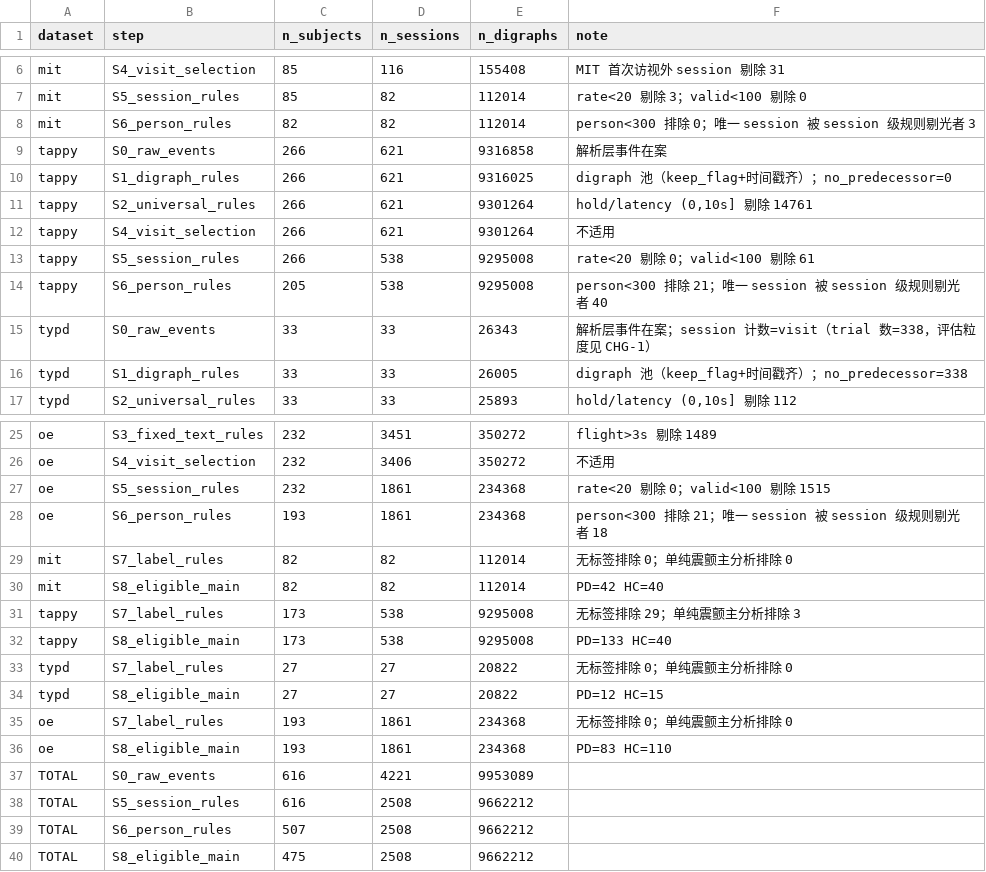
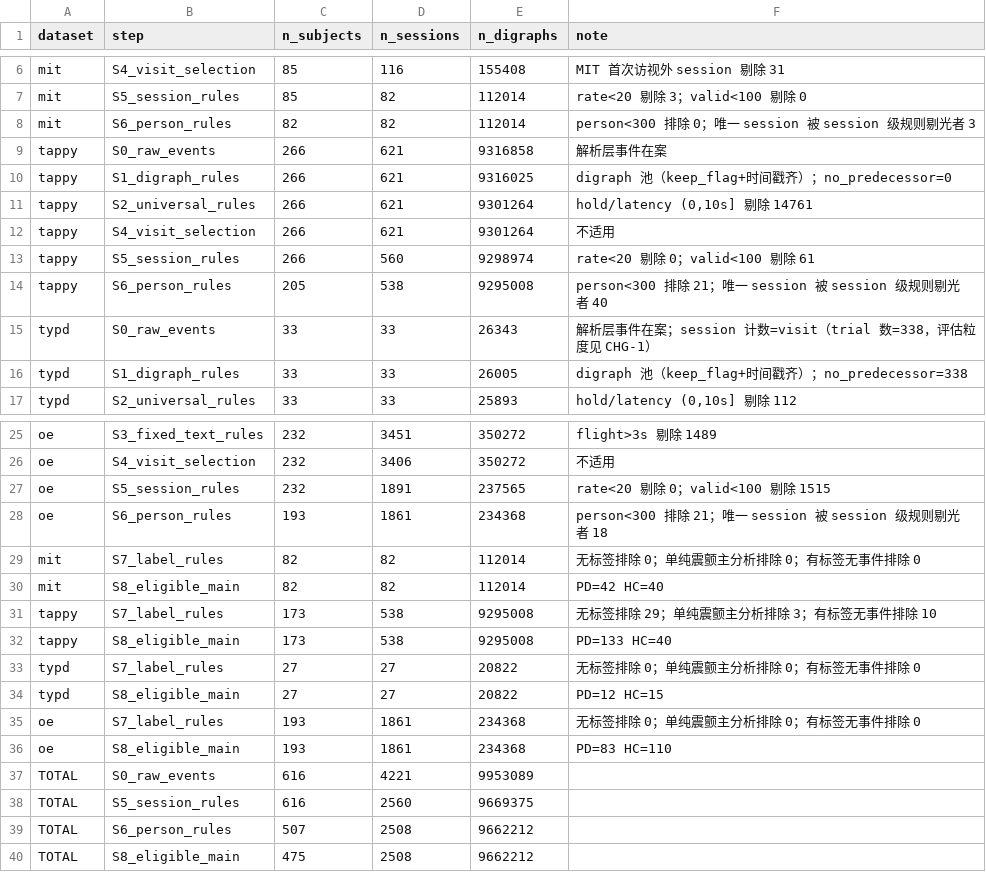
Before and after one commit to Tiannn0512/typing-pd-conformal-audit, a CSV file: results/cohort_flow.csv, drawn as a sheet; only a part is shown, gaps mark what is left out.

Commit message:
fix: repair round per quadruple final review (2026-09-26) - S5 snapshot truly pre-person, person_excluded/label_excluded session marking, session-uniqueness assert, label NaN asserts, require_events flow count, DEF-1 OE-dedup registration; subjects.csv md5 unchanged, eligible=475 unchanged

```diff
--- a/results/cohort_flow.csv
+++ b/results/cohort_flow.csv
@@ -12,3 +12,3 @@ tappy,S2_universal_rules,266,621,9301264,"hold/latency (0,10s] 剔除 14761"
 tappy,S4_visit_selection,266,621,9301264,不适用
-tappy,S5_session_rules,266,538,9295008,rate<20 剔除 0；valid<100 剔除 61
+tappy,S5_session_rules,266,560,9298974,rate<20 剔除 0；valid<100 剔除 61
 tappy,S6_person_rules,205,538,9295008,person<300 排除 21；唯一 session 被 session 级规则剔光者 40
@@ -26,14 +26,14 @@ oe,S3_fixed_text_rules,232,3451,350272,flight>3s 剔除 1489
 oe,S4_visit_selection,232,3406,350272,不适用
-oe,S5_session_rules,232,1861,234368,rate<20 剔除 0；valid<100 剔除 1515
+oe,S5_session_rules,232,1891,237565,rate<20 剔除 0；valid<100 剔除 1515
 oe,S6_person_rules,193,1861,234368,person<300 排除 21；唯一 session 被 session 级规则剔光者 18
-mit,S7_label_rules,82,82,112014,无标签排除 0；单纯震颤主分析排除 0
+mit,S7_label_rules,82,82,112014,无标签排除 0；单纯震颤主分析排除 0；有标签无事件排除 0
 mit,S8_eligible_main,82,82,112014,PD=42 HC=40
-tappy,S7_label_rules,173,538,9295008,无标签排除 29；单纯震颤主分析排除 3
+tappy,S7_label_rules,173,538,9295008,无标签排除 29；单纯震颤主分析排除 3；有标签无事件排除 10
 tappy,S8_eligible_main,173,538,9295008,PD=133 HC=40
-typd,S7_label_rules,27,27,20822,无标签排除 0；单纯震颤主分析排除 0
+typd,S7_label_rules,27,27,20822,无标签排除 0；单纯震颤主分析排除 0；有标签无事件排除 0
 typd,S8_eligible_main,27,27,20822,PD=12 HC=15
-oe,S7_label_rules,193,1861,234368,无标签排除 0；单纯震颤主分析排除 0
+oe,S7_label_rules,193,1861,234368,无标签排除 0；单纯震颤主分析排除 0；有标签无事件排除 0
 oe,S8_eligible_main,193,1861,234368,PD=83 HC=110
 TOTAL,S0_raw_events,616,4221,9953089,
-TOTAL,S5_session_rules,616,2508,9662212,
+TOTAL,S5_session_rules,616,2560,9669375,
 TOTAL,S6_person_rules,507,2508,9662212,
```
Also changed, not shown: 4 other files.
